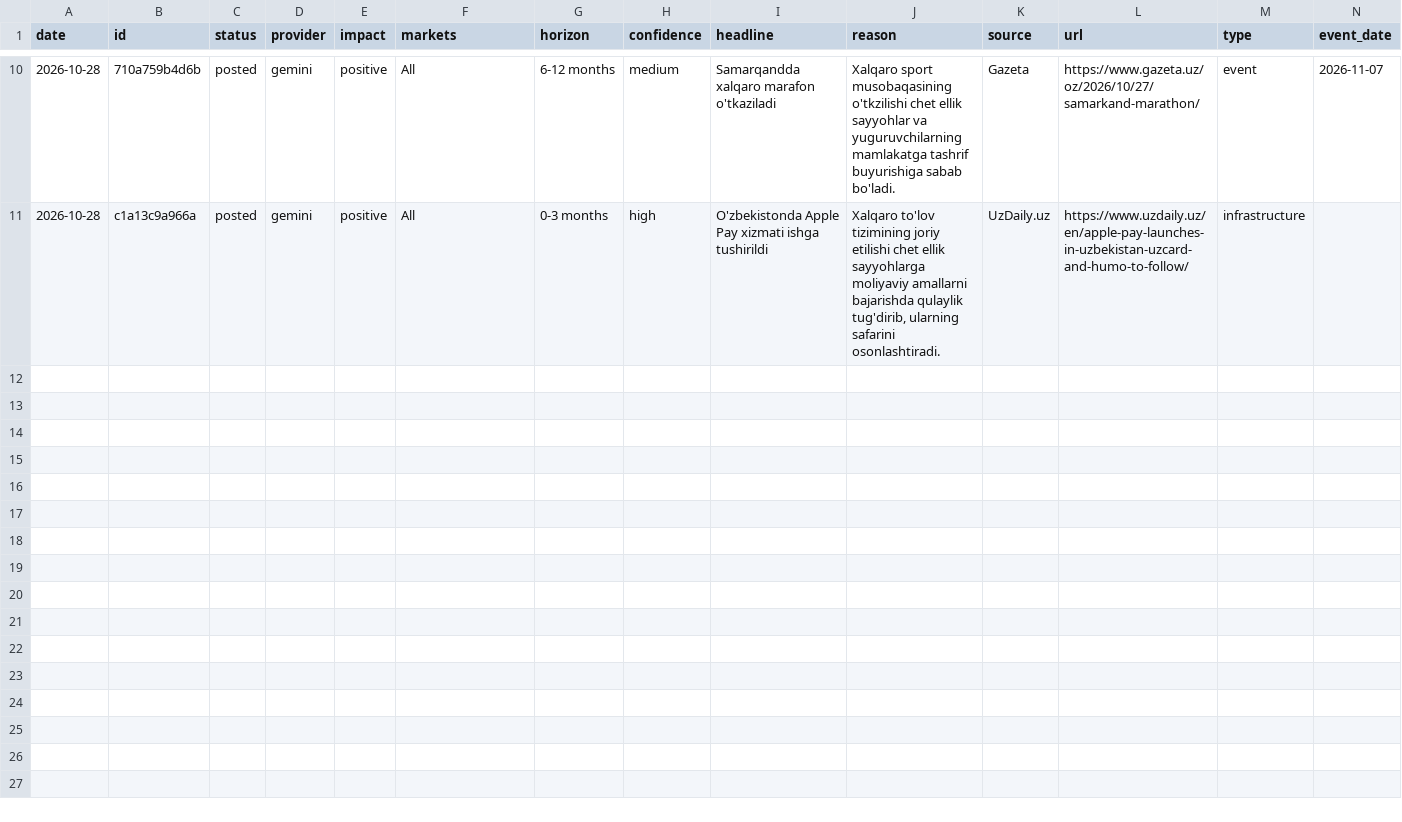
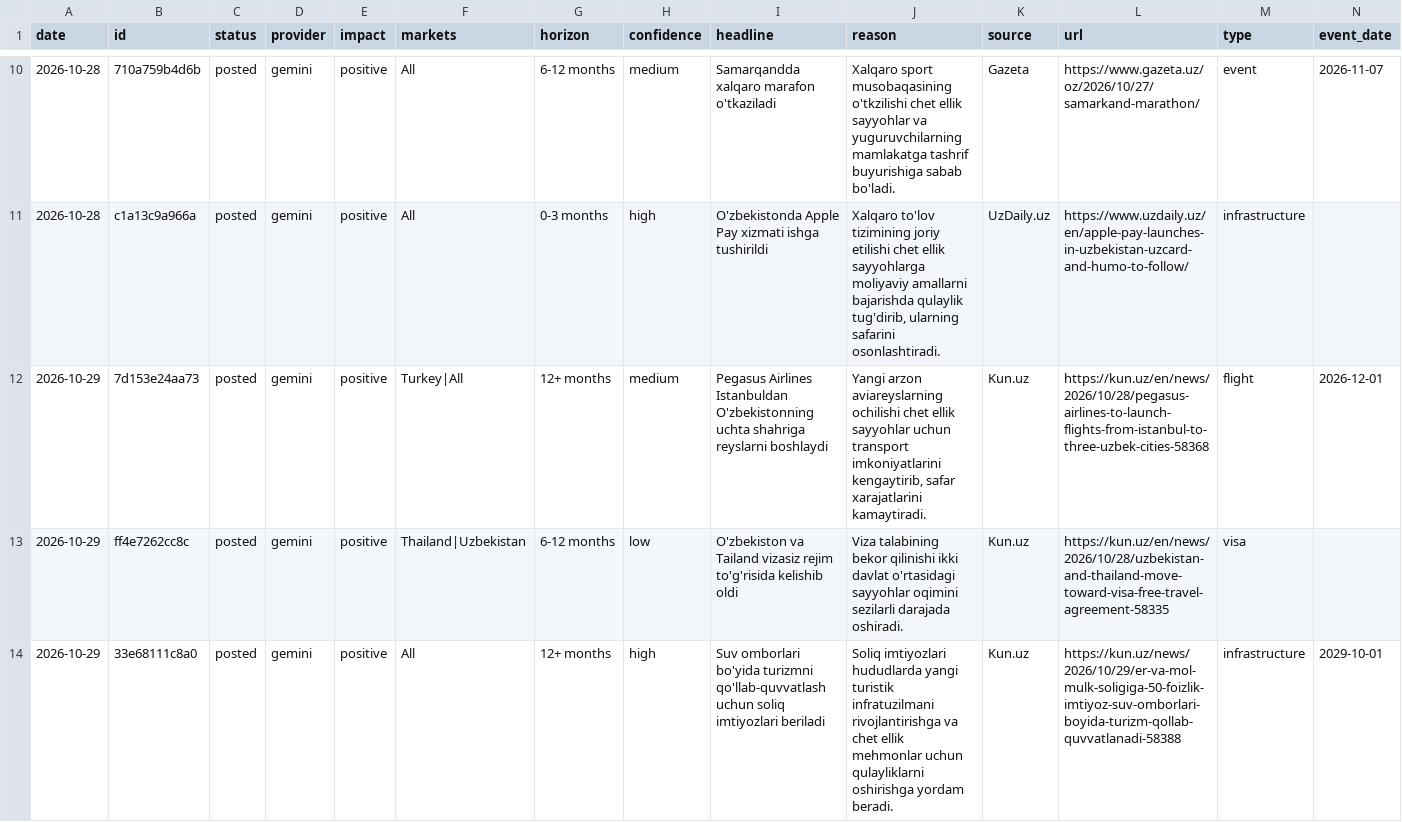
Before and after one commit to ismoiljonmominov8-stack/uzbekistan-tourism-monitor, a CSV file: data/predictions.csv, drawn as a sheet; only a part is shown, gaps mark what is left out.

```diff
--- a/data/predictions.csv
+++ b/data/predictions.csv
@@ -11 +11,4 @@ date,id,status,provider,impact,markets,horizon,confidence,headline,reason,source
 2026-10-28,c1a13c9a966a,posted,gemini,positive,All,0-3 months,high,O'zbekistonda Apple Pay xizmati ishga tushirildi,"Xalqaro to'lov tizimining joriy etilishi chet ellik sayyohlarga moliyaviy amallarni bajarishda qulaylik tug'dirib, ularning safarini osonlashtiradi.",UzDaily.uz,https://www.uzdaily.uz/en/apple-pay-launches-in-uzbekistan-uzcard-and-humo-to-follow/,infrastructure,
+2026-10-29,7d153e24aa73,posted,gemini,positive,Turkey|All,12+ months,medium,Pegasus Airlines Istanbuldan O'zbekistonning uchta shahriga reyslarni boshlaydi,"Yangi arzon aviareyslarning ochilishi chet ellik sayyohlar uchun transport imkoniyatlarini kengaytirib, safar xarajatlarini kamaytiradi.",Kun.uz,https://kun.uz/en/news/2026/10/28/pegasus-airlines-to-launch-flights-from-istanbul-to-three-uzbek-cities-58368,flight,2026-12-01
+2026-10-29,ff4e7262cc8c,posted,gemini,positive,Thailand|Uzbekistan,6-12 months,low,O'zbekiston va Tailand vizasiz rejim to'g'risida kelishib oldi,Viza talabining bekor qilinishi ikki davlat o'rtasidagi sayyohlar oqimini sezilarli darajada oshiradi.,Kun.uz,https://kun.uz/en/news/2026/10/28/uzbekistan-and-thailand-move-toward-visa-free-travel-agreement-58335,visa,
+2026-10-29,33e68111c8a0,posted,gemini,positive,All,12+ months,high,Suv omborlari bo'yida turizmni qo'llab-quvvatlash uchun soliq imtiyozlari beriladi,Soliq imtiyozlari hududlarda yangi turistik infratuzilmani rivojlantirishga va chet ellik mehmonlar uchun qulayliklarni oshirishga yordam beradi.,Kun.uz,https://kun.uz/news/2026/10/29/er-va-mol-mulk-soligiga-50-foizlik-imtiyoz-suv-omborlari-boyida-turizm-qollab-quvvatlanadi-58388,infrastructure,2029-10-01
```
Also changed, not shown: data/event_effects.csv, data/events.csv, 10 other files.
